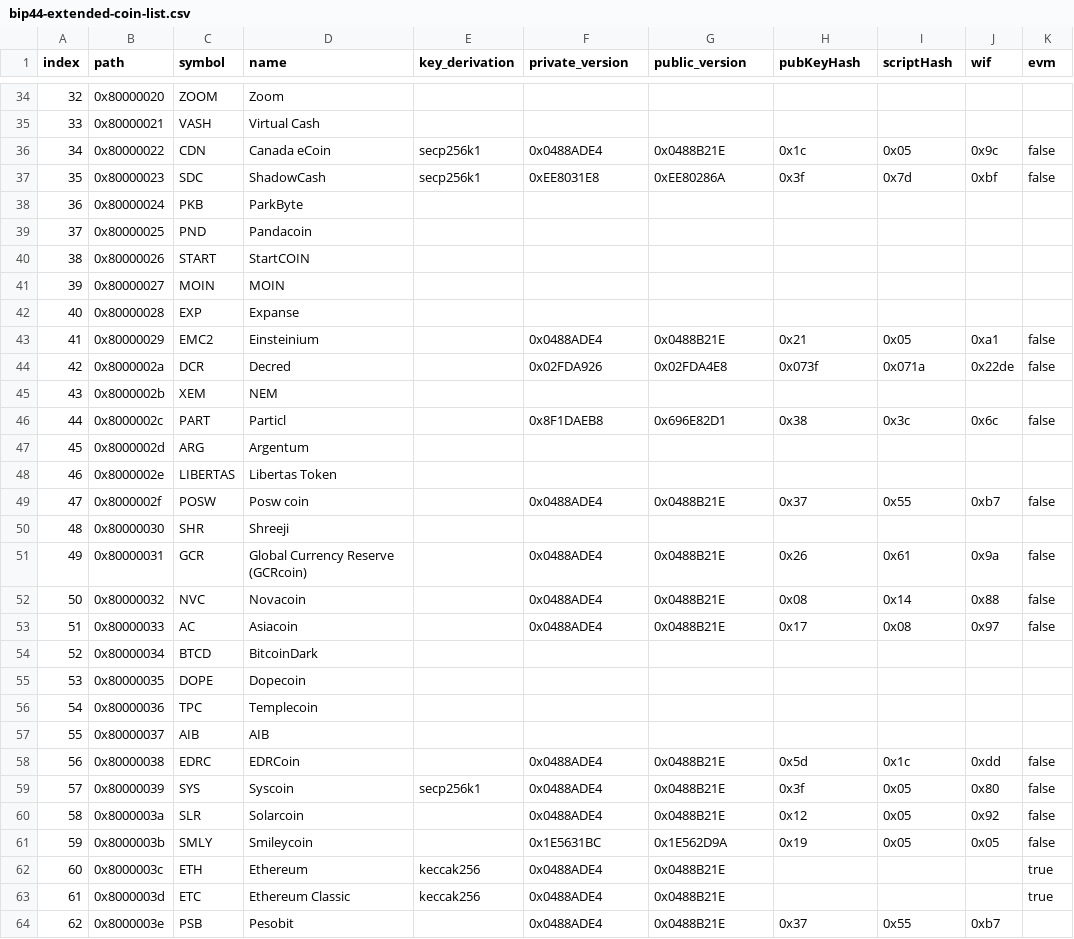
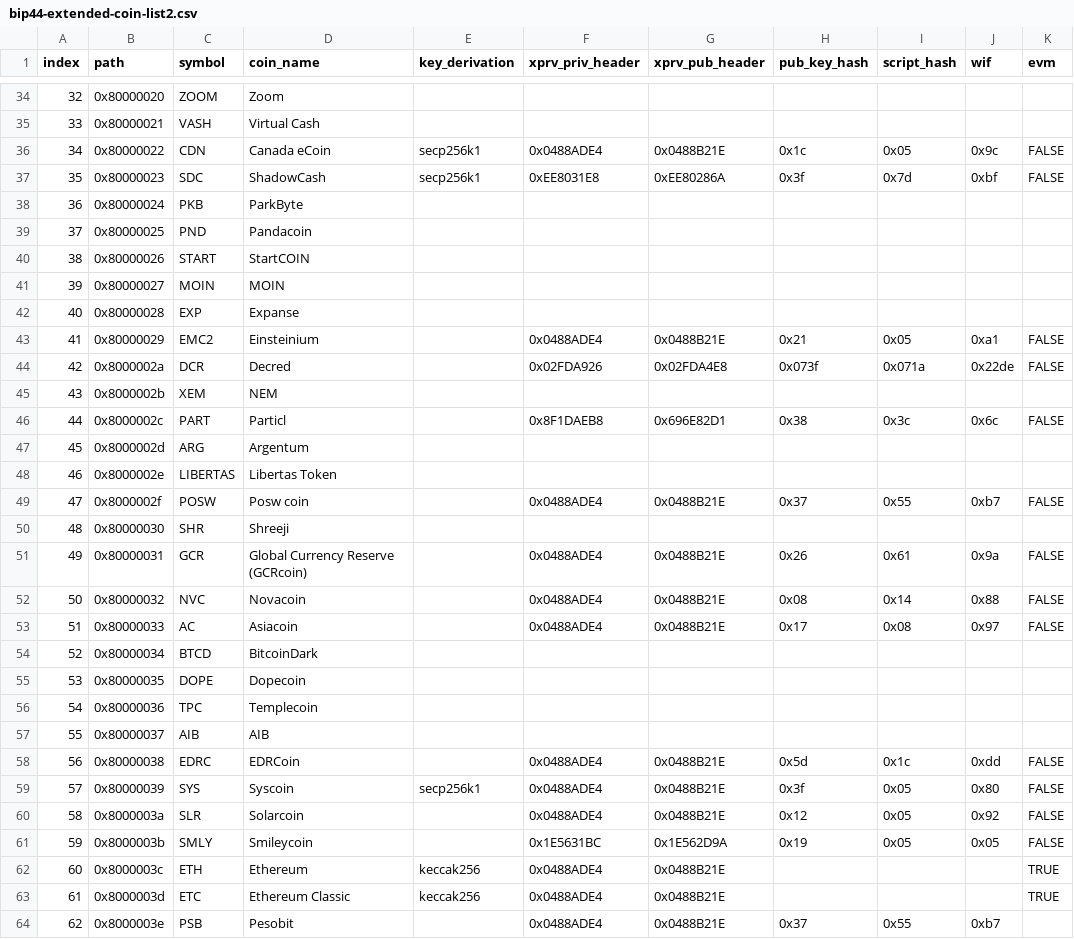
Before and after one commit to control-owl/QR2M, a CSV file: lib/bip44-extended-coin-list2.csv (was lib/bip44-extended-coin-list.csv), drawn as a sheet; only a part is shown, gaps mark what is left out; the diff covers the shown part only; the diff names each change by its address in the sheet, - before the commit and + after, or states it on an @@ line.

```diff
--- a/lib/bip44-extended-coin-list.csv
+++ b/lib/bip44-extended-coin-list2.csv
-D1: name
+D1: coin_name
-F1: private_version
+F1: xprv_priv_header
-G1: public_version
+G1: xprv_pub_header
-H1: pubKeyHash
+H1: pub_key_hash
-I1: scriptHash
+I1: script_hash
-K36:K37 (evm): false
+K36:K37 (evm): FALSE
-K43:K44 (evm): false
+K43:K44 (evm): FALSE
-K46 (evm): false
+K46 (evm): FALSE
-K49 (evm): false
+K49 (evm): FALSE
-K51:K53 (evm): false
+K51:K53 (evm): FALSE
-K58:K61 (evm): false
+K58:K61 (evm): FALSE
-K62:K63 (evm): true
+K62:K63 (evm): TRUE
```
Also changed, not shown: 36 edited cells elsewhere in this file, 13 other files.
